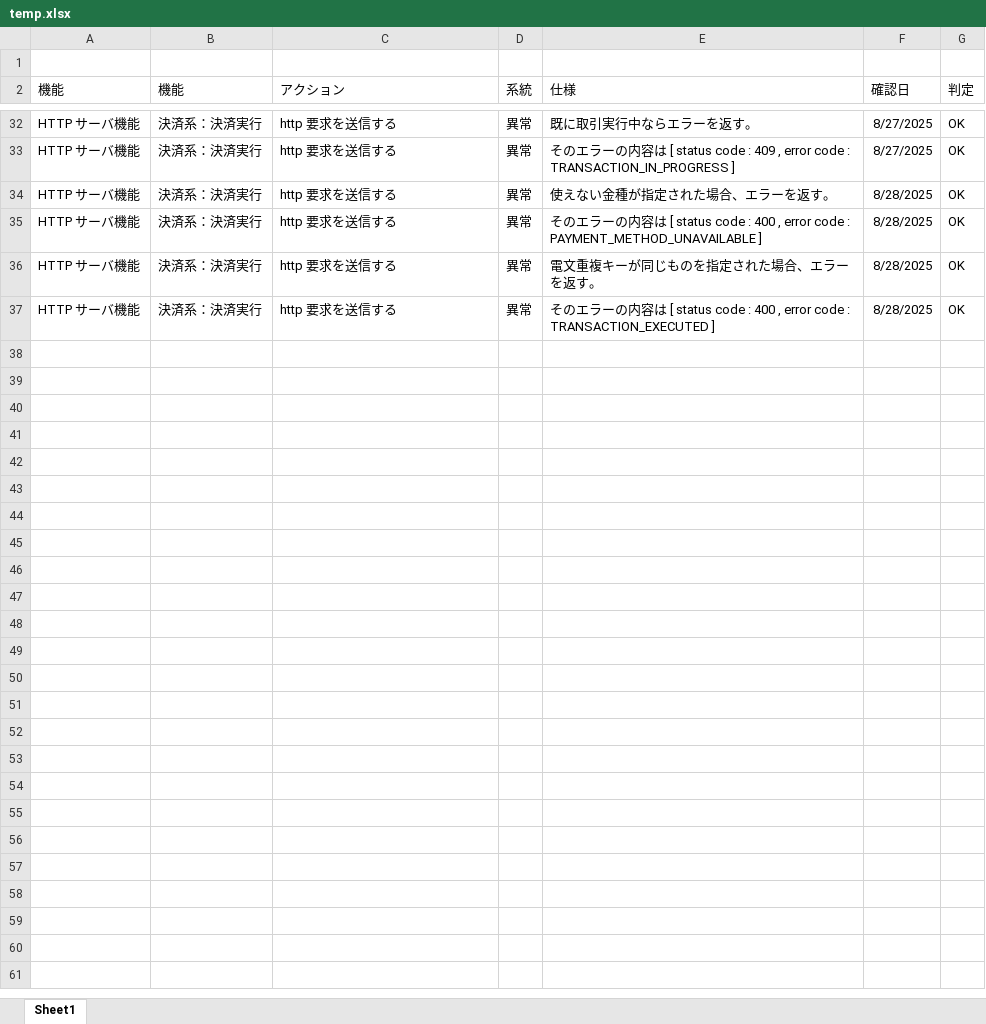
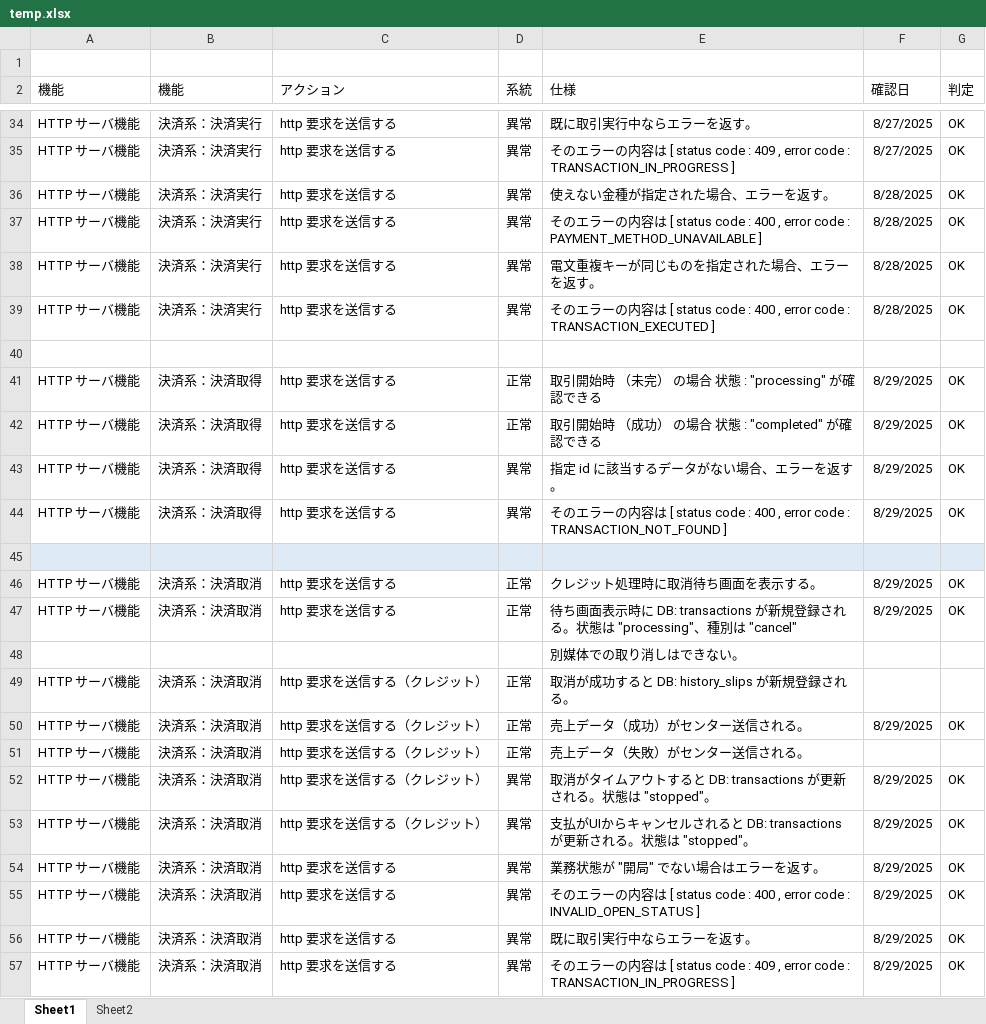
Before and after one commit to kyoshizawa/kywiki, an Excel workbook: terminal-api/testspec/temp.xlsx, sheet Sheet1, drawn as a sheet; only a part is shown, gaps mark what is left out; values as stored, in another font and other column widths than the file's, no borders; the diff covers the shown part only; the diff names each change by its address in the sheet, - before the commit and + after, or states it on an @@ line.

```diff
--- a/terminal-api/testspec/temp.xlsx (sheet Sheet1)
+++ b/terminal-api/testspec/temp.xlsx (sheet Sheet1)
+sheet tab: Sheet2
+row 40: (empty)
+row 41: HTTP サーバ機能 | 決済系：決済取得 | http 要求を送信する | 正常 | 取引開始時 （未完） の場合 状態 : "processing" が確認できる | 8/29/2025 | OK
+row 42: HTTP サーバ機能 | 決済系：決済取得 | http 要求を送信する | 正常 | 取引開始時 （成功） の場合 状態 : "completed" が確認できる | 8/29/2025 | OK
+row 43: HTTP サーバ機能 | 決済系：決済取得 | http 要求を送信する | 異常 | 指定 id に該当するデータがない場合、エラーを返す。 | 8/29/2025 | OK
+row 44: HTTP サーバ機能 | 決済系：決済取得 | http 要求を送信する | 異常 | そのエラーの内容は [ status code : 400 , error code : TRANSACTION_NOT_FOUND ] | 8/29/2025 | OK
+row 45: (empty)
+row 46: HTTP サーバ機能 | 決済系：決済取消 | http 要求を送信する | 正常 | クレジット処理時に取消待ち画面を表示する。 | 8/29/2025 | OK
+row 47: HTTP サーバ機能 | 決済系：決済取消 | http 要求を送信する | 正常 | 待ち画面表示時に DB: transactions が新規登録される。状態は "processing"、種別は "cancel" | 8/29/2025 | OK
+row 48:  |  |  |  | 別媒体での取り消しはできない。
+row 49: HTTP サーバ機能 | 決済系：決済取消 | http 要求を送信する（クレジット） | 正常 | 取消が成功すると DB: history_slips が新規登録される。
+row 50: HTTP サーバ機能 | 決済系：決済取消 | http 要求を送信する（クレジット） | 正常 | 売上データ（成功）がセンター送信される。 | 8/29/2025 | OK
+row 51: HTTP サーバ機能 | 決済系：決済取消 | http 要求を送信する（クレジット） | 正常 | 売上データ（失敗）がセンター送信される。
+row 52: HTTP サーバ機能 | 決済系：決済取消 | http 要求を送信する（クレジット） | 異常 | 取消がタイムアウトすると DB: transactions が更新される。状態は "stopped"。 | 8/29/2025 | OK
+row 53: HTTP サーバ機能 | 決済系：決済取消 | http 要求を送信する（クレジット） | 異常 | 支払がUIからキャンセルされると DB: transactions が更新される。状態は "stopped"。 | 8/29/2025 | OK
+row 54: HTTP サーバ機能 | 決済系：決済取消 | http 要求を送信する | 異常 | 業務状態が "開局" でない場合はエラーを返す。 | 8/29/2025 | OK
+row 55: HTTP サーバ機能 | 決済系：決済取消 | http 要求を送信する | 異常 | そのエラーの内容は [ status code : 400 , error code : INVALID_OPEN_STATUS ] | 8/29/2025 | OK
+row 56: HTTP サーバ機能 | 決済系：決済取消 | http 要求を送信する | 異常 | 既に取引実行中ならエラーを返す。 | 8/29/2025 | OK
+row 57: HTTP サーバ機能 | 決済系：決済取消 | http 要求を送信する | 異常 | そのエラーの内容は [ status code : 409 , error code : TRANSACTION_IN_PROGRESS ] | 8/29/2025 | OK
```
Also changed, not shown: 12 added rows and 16 edited cells elsewhere in this sheet, terminal-api/files/db_sample1.xlsx, 1 other file.
